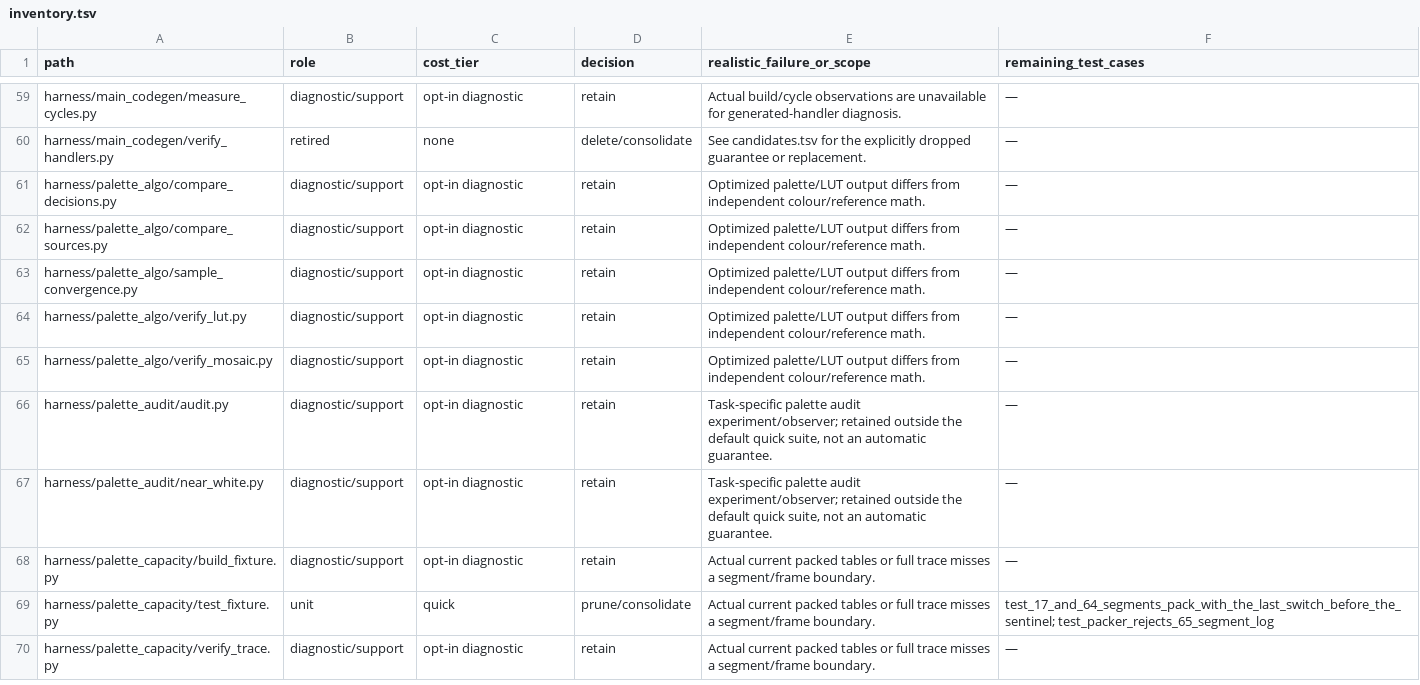
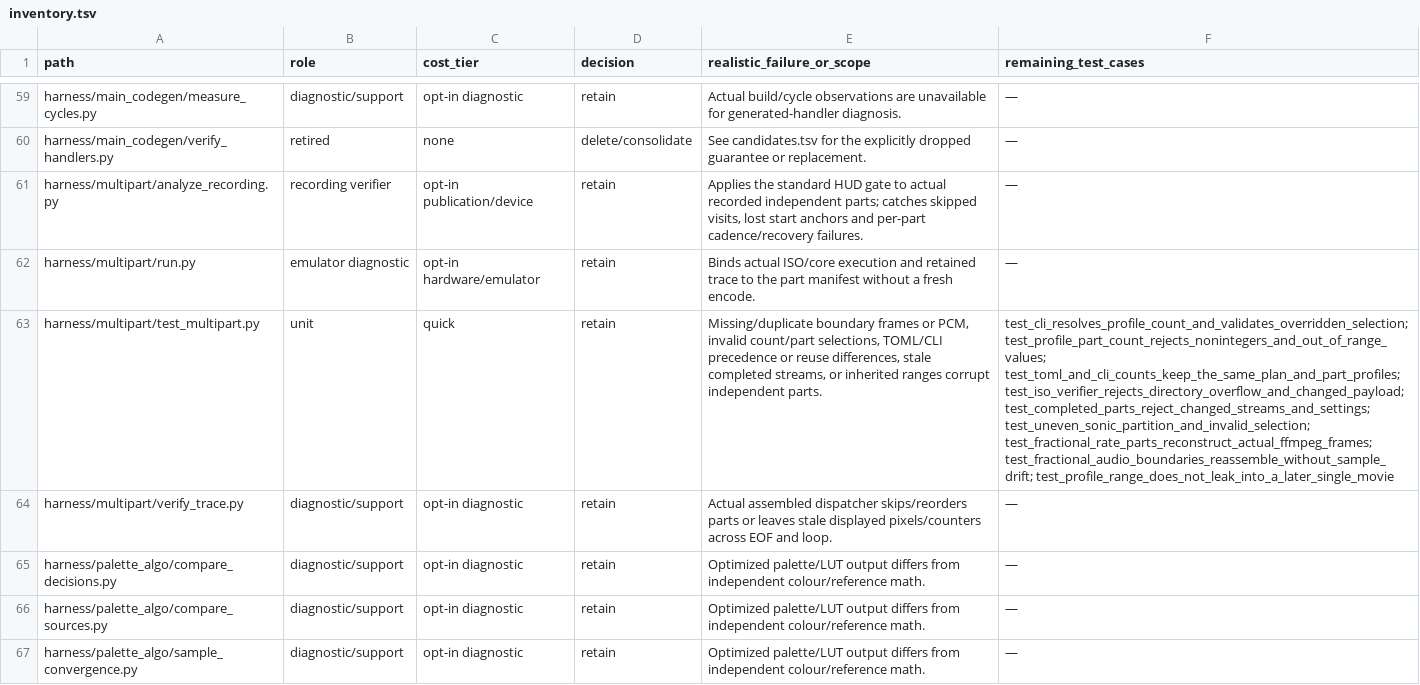
Before and after one commit to akiyan/segacd-fmv-cavc, a TSV file: harness/test_audit/inventory.tsv, drawn as a sheet; only a part is shown, gaps mark what is left out; the shorter side is filled out with more unchanged rows; the diff names each change by its address in the sheet, - before the commit and + after, or states it on an @@ line.

Commit message:
CLI専用multipartで分割エンコードと連続ループ再生に対応
独立したHEADER/BODYと専用プレイヤーをpartごとに生成し、メニューなしで番号順に再生する。
TOMLの分割数、CLIでの上書き・part選択、完成済みpartの再利用と全part完成後のISO生成に対応する。
Sonic OPの実再生検証、公開用録画の検証、利用者とAI向けの案内を追加する。

Refs #124

```diff
--- a/harness/test_audit/inventory.tsv
+++ b/harness/test_audit/inventory.tsv
+row 61: harness/multipart/analyze_recording.py | recording verifier | opt-in publication/device | retain | Applies the standard HUD gate to actual recorded independent parts; catches skipped visits, lost start anchors and per-part cadence/recovery failures. | —
+row 62: harness/multipart/run.py | emulator diagnostic | opt-in hardware/emulator | retain | Binds actual ISO/core execution and retained trace to the part manifest without a fresh encode. | —
+row 63: harness/multipart/test_multipart.py | unit | quick | retain | Missing/duplicate boundary frames or PCM, invalid count/part selections, TOML/CLI precedence or reuse differences, stale completed streams, or inherited ranges corrupt independent parts. | test_cli_resolves_profile_count_and_validates_overridden_selection; test_profile_part_count_rejects_nonintegers_and_out_of_range_values; test_toml_and_cli_counts_keep_the_same_plan_and_part_profiles; test_iso_verifier_rejects_directory_overflow_and_changed_payload; test_completed_parts_reject_changed_streams_and_settings; test_uneven_sonic_partition_and_invalid_selection; test_fractional_rate_parts_reconstruct_actual_ffmpeg_frames; test_fractional_audio_boundaries_reassemble_without_sample_drift; test_profile_range_does_not_leak_into_a_later_single_movie
+row 64: harness/multipart/verify_trace.py | diagnostic/support | opt-in diagnostic | retain | Actual assembled dispatcher skips/reorders parts or leaves stale displayed pixels/counters across EOF and loop. | —
```
Also changed, not shown: 35 other files.
